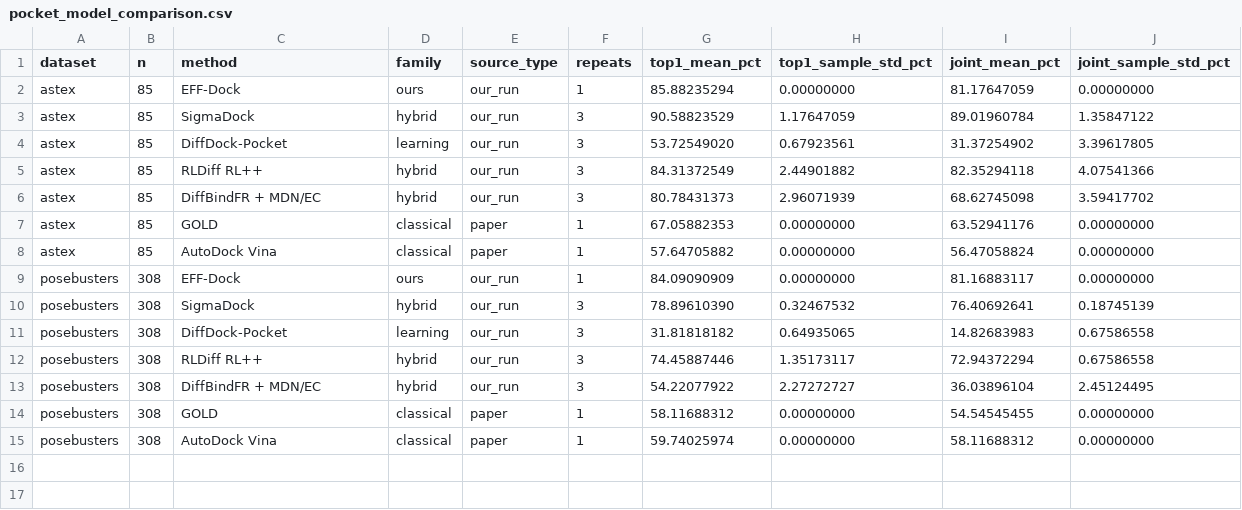
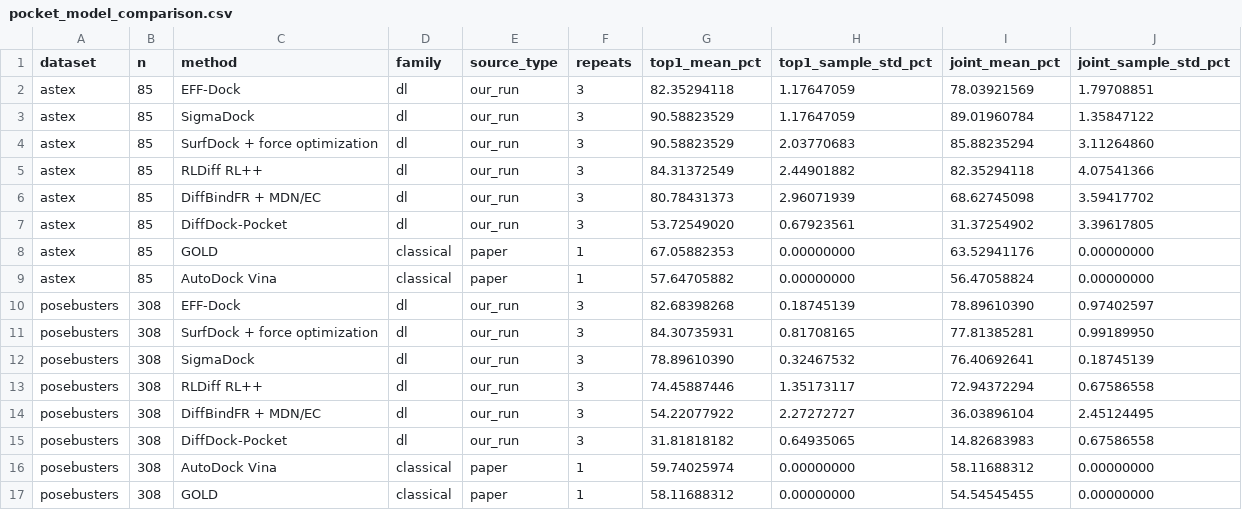
Before and after one commit to eightmm/EFF-Dock, a CSV file: docs/results/current_overview/pocket_model_comparison.csv, drawn as a sheet.

Commit message:
docs: update pocket benchmark comparison figure

```diff
--- a/docs/results/current_overview/pocket_model_comparison.csv
+++ b/docs/results/current_overview/pocket_model_comparison.csv
@@ -1,15 +1,17 @@
 dataset,n,method,family,source_type,repeats,top1_mean_pct,top1_sample_std_pct,joint_mean_pct,joint_sample_std_pct
-astex,85,EFF-Dock,ours,our_run,1,85.88235294,0.00000000,81.17647059,0.00000000
-astex,85,SigmaDock,hybrid,our_run,3,90.58823529,1.17647059,89.01960784,1.35847122
-astex,85,DiffDock-Pocket,learning,our_run,3,53.72549020,0.67923561,31.37254902,3.39617805
-astex,85,RLDiff RL++,hybrid,our_run,3,84.31372549,2.44901882,82.35294118,4.07541366
-astex,85,DiffBindFR + MDN/EC,hybrid,our_run,3,80.78431373,2.96071939,68.62745098,3.59417702
+astex,85,EFF-Dock,dl,our_run,3,82.35294118,1.17647059,78.03921569,1.79708851
+astex,85,SigmaDock,dl,our_run,3,90.58823529,1.17647059,89.01960784,1.35847122
+astex,85,SurfDock + force optimization,dl,our_run,3,90.58823529,2.03770683,85.88235294,3.11264860
+astex,85,RLDiff RL++,dl,our_run,3,84.31372549,2.44901882,82.35294118,4.07541366
+astex,85,DiffBindFR + MDN/EC,dl,our_run,3,80.78431373,2.96071939,68.62745098,3.59417702
+astex,85,DiffDock-Pocket,dl,our_run,3,53.72549020,0.67923561,31.37254902,3.39617805
 astex,85,GOLD,classical,paper,1,67.05882353,0.00000000,63.52941176,0.00000000
 astex,85,AutoDock Vina,classical,paper,1,57.64705882,0.00000000,56.47058824,0.00000000
-posebusters,308,EFF-Dock,ours,our_run,1,84.09090909,0.00000000,81.16883117,0.00000000
-posebusters,308,SigmaDock,hybrid,our_run,3,78.89610390,0.32467532,76.40692641,0.18745139
-posebusters,308,DiffDock-Pocket,learning,our_run,3,31.81818182,0.64935065,14.82683983,0.67586558
-posebusters,308,RLDiff RL++,hybrid,our_run,3,74.45887446,1.35173117,72.94372294,0.67586558
-posebusters,308,DiffBindFR + MDN/EC,hybrid,our_run,3,54.22077922,2.27272727,36.03896104,2.45124495
+posebusters,308,EFF-Dock,dl,our_run,3,82.68398268,0.18745139,78.89610390,0.97402597
+posebusters,308,SurfDock + force optimization,dl,our_run,3,84.30735931,0.81708165,77.81385281,0.99189950
+posebusters,308,SigmaDock,dl,our_run,3,78.89610390,0.32467532,76.40692641,0.18745139
+posebusters,308,RLDiff RL++,dl,our_run,3,74.45887446,1.35173117,72.94372294,0.67586558
+posebusters,308,DiffBindFR + MDN/EC,dl,our_run,3,54.22077922,2.27272727,36.03896104,2.45124495
+posebusters,308,DiffDock-Pocket,dl,our_run,3,31.81818182,0.64935065,14.82683983,0.67586558
+posebusters,308,AutoDock Vina,classical,paper,1,59.74025974,0.00000000,58.11688312,0.00000000
 posebusters,308,GOLD,classical,paper,1,58.11688312,0.00000000,54.54545455,0.00000000
-posebusters,308,AutoDock Vina,classical,paper,1,59.74025974,0.00000000,58.11688312,0.00000000
```
Also changed, not shown: 3 other files.
